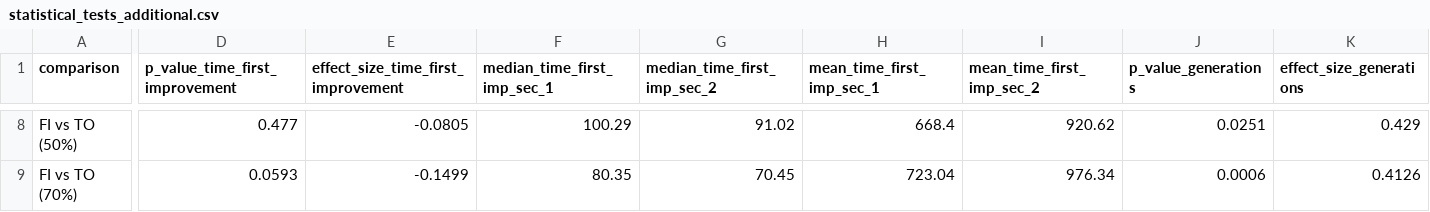
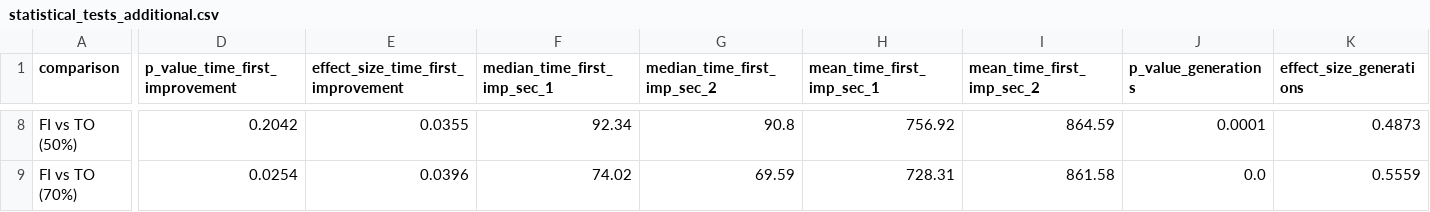
Before and after one commit to bauer-s/ma-replication-package, a CSV file: results/raw_data/statistical_tests_additional.csv, drawn as a sheet; only a part is shown, gaps mark what is left out; the diff covers the shown part only; the diff names each change by its address in the sheet, - before the commit and + after, or states it on an @@ line.

```diff
--- a/results/raw_data/statistical_tests_additional.csv
+++ b/results/raw_data/statistical_tests_additional.csv
-D8 (p_value_time_first_improvement): 0.477
+D8 (p_value_time_first_improvement): 0.2042
-E8: -0.0805
+E8: 0.0355
-F8 (median_time_first_imp_sec_1): 100.29
+F8 (median_time_first_imp_sec_1): 92.34
-G8 (median_time_first_imp_sec_2): 91.02
+G8 (median_time_first_imp_sec_2): 90.8
-H8 (mean_time_first_imp_sec_1): 668.4
+H8 (mean_time_first_imp_sec_1): 756.92
-I8 (mean_time_first_imp_sec_2): 920.62
+I8 (mean_time_first_imp_sec_2): 864.59
-J8 (p_value_generations): 0.0251
+J8 (p_value_generations): 0.0001
-K8 (effect_size_generations): 0.429
+K8 (effect_size_generations): 0.4873
-D9 (p_value_time_first_improvement): 0.0593
+D9 (p_value_time_first_improvement): 0.0254
-E9: -0.1499
+E9: 0.0396
-F9 (median_time_first_imp_sec_1): 80.35
+F9 (median_time_first_imp_sec_1): 74.02
-G9 (median_time_first_imp_sec_2): 70.45
+G9 (median_time_first_imp_sec_2): 69.59
-H9 (mean_time_first_imp_sec_1): 723.04
+H9 (mean_time_first_imp_sec_1): 728.31
-I9 (mean_time_first_imp_sec_2): 976.34
+I9 (mean_time_first_imp_sec_2): 861.58
-J9 (p_value_generations): 0.0006
+J9 (p_value_generations): 0.0
-K9 (effect_size_generations): 0.4126
+K9 (effect_size_generations): 0.5559
```
Also changed, not shown: 74 edited cells elsewhere in this file, results/raw_data/partial_fixes_quality_distribution.csv, results/raw_data/partial_fixes_statistical_tests.csv, 24 other files.
